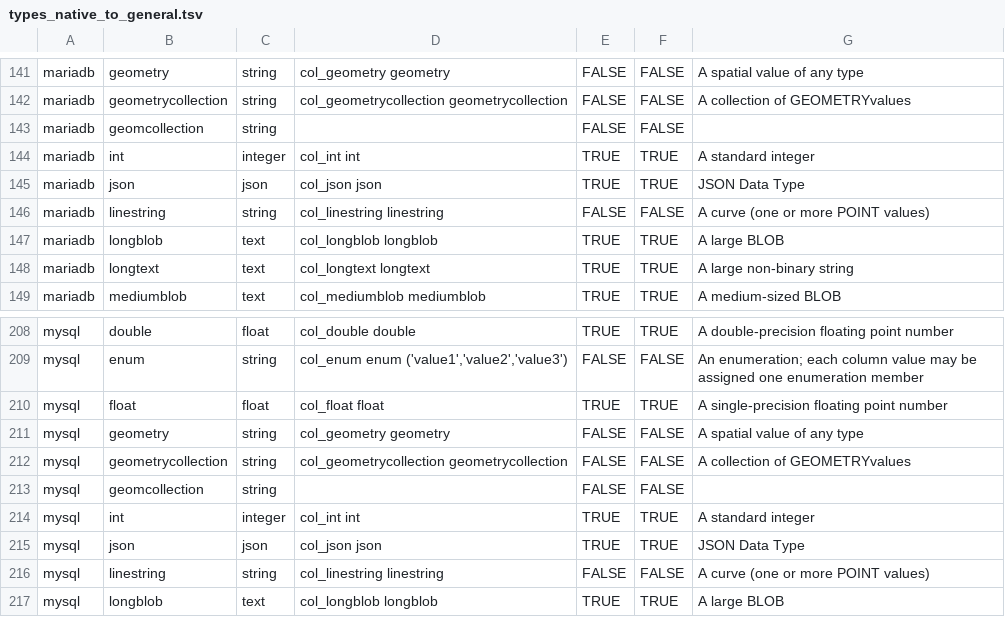
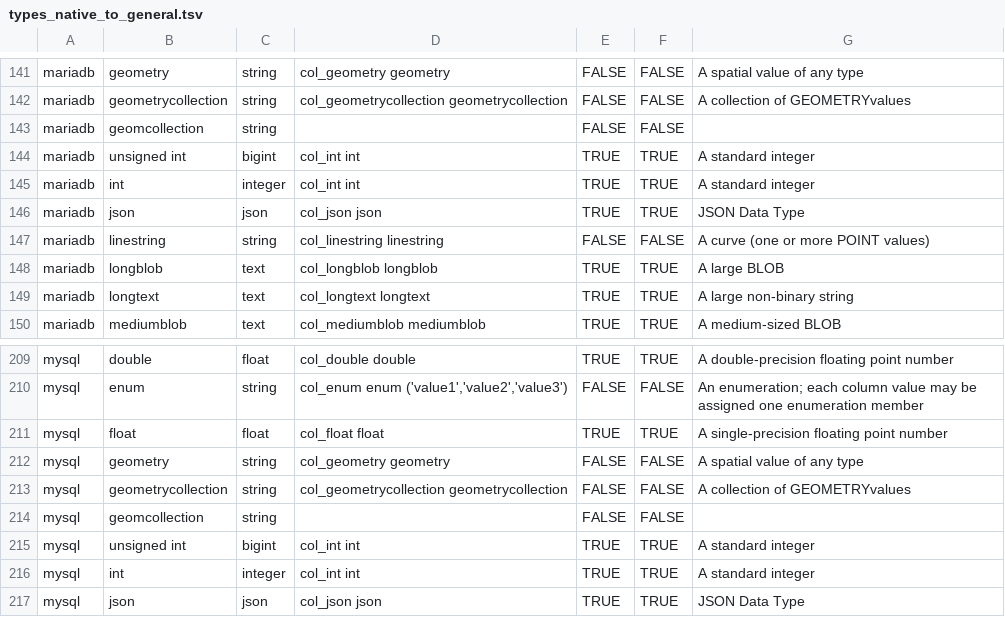
Before and after one commit to slingdata-io/sling-cli, a TSV file: core/dbio/templates/types_native_to_general.tsv, drawn as a sheet; only a part is shown, gaps mark what is left out; the shorter side is filled out with more unchanged rows; the diff names each change by its address in the sheet, - before the commit and + after, or states it on an @@ line.

Commit message:
add unsigned int for mysql

```diff
--- a/core/dbio/templates/types_native_to_general.tsv
+++ b/core/dbio/templates/types_native_to_general.tsv
+row 144: mariadb | unsigned int | bigint | col_int int | TRUE | TRUE | A standard integer
+row 215: mysql | unsigned int | bigint | col_int int | TRUE | TRUE | A standard integer
```
